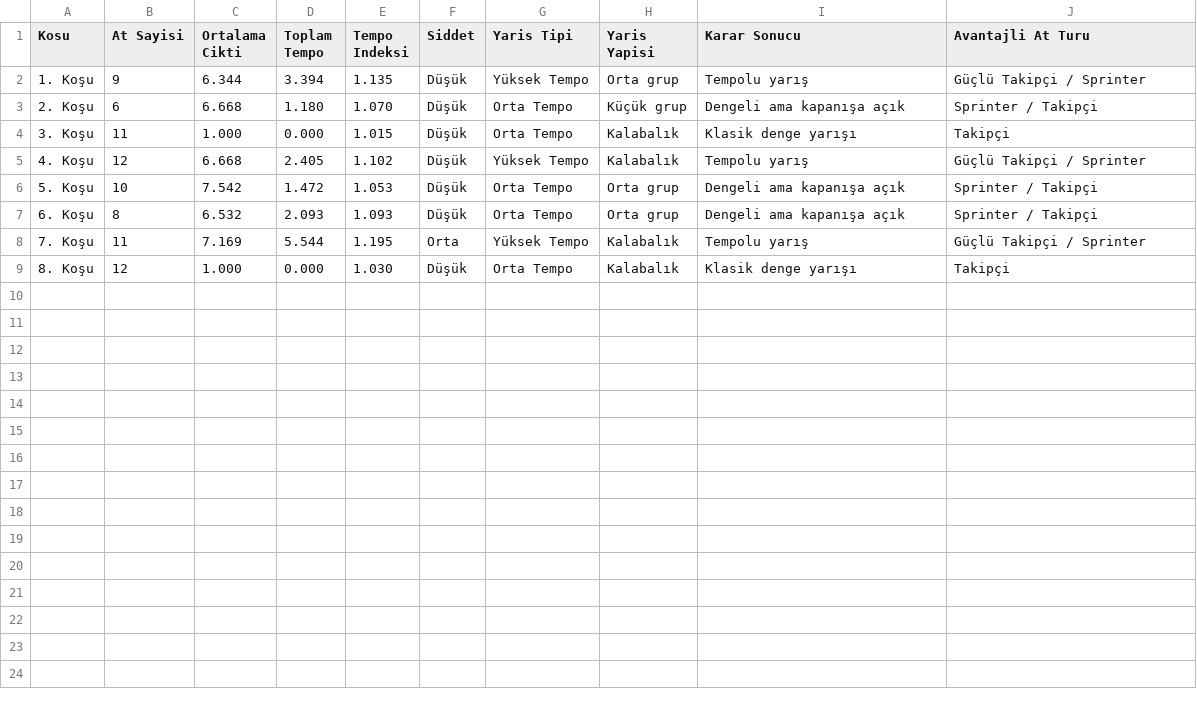
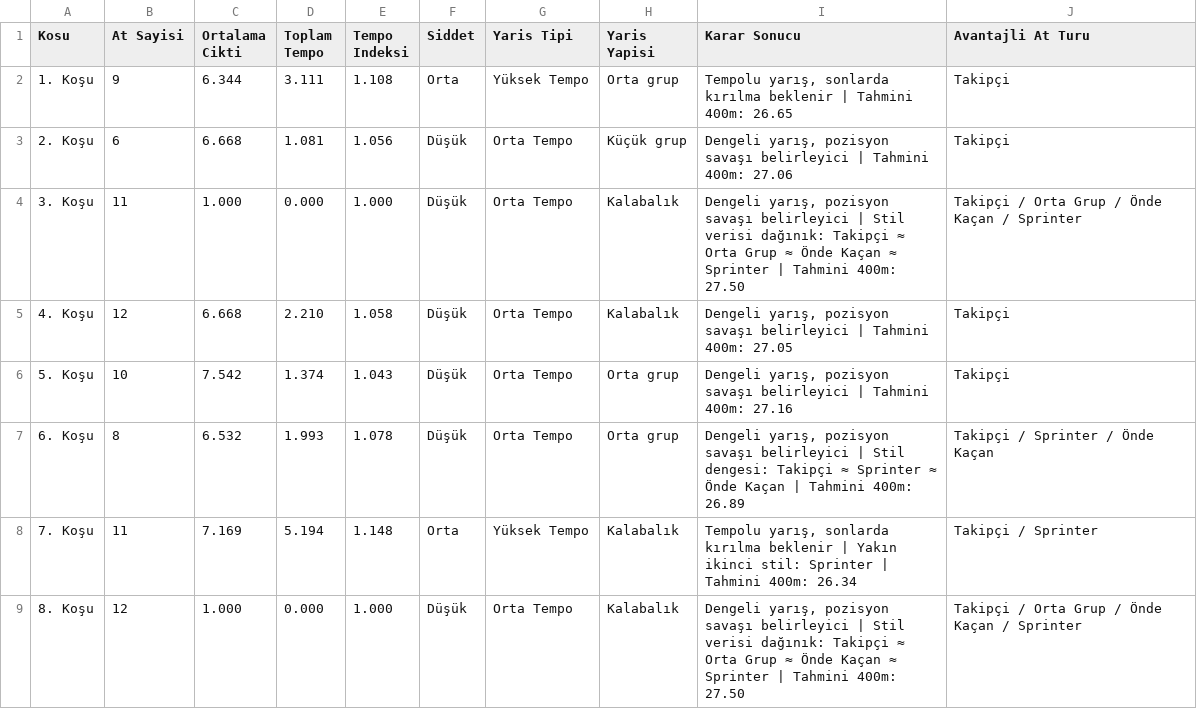
Before and after one commit to Futuretr/yeni-beygir-izmir, a CSV file: ankara_tempo_ozet_16_04_2026.csv, drawn as a sheet.

Commit message:
Improve tempo model with historical learning and refresh city outputs

```diff
--- a/ankara_tempo_ozet_16_04_2026.csv
+++ b/ankara_tempo_ozet_16_04_2026.csv
@@ -1,9 +1,9 @@
 Kosu,At Sayisi,Ortalama Cikti,Toplam Tempo,Tempo Indeksi,Siddet,Yaris Tipi,Yaris Yapisi,Karar Sonucu,Avantajli At Turu
-1. Koşu,9,6.344,3.394,1.135,Düşük,Yüksek Tempo,Orta grup,Tempolu yarış,Güçlü Takipçi / Sprinter
-2. Koşu,6,6.668,1.180,1.070,Düşük,Orta Tempo,Küçük grup,Dengeli ama kapanışa açık,Sprinter / Takipçi
-3. Koşu,11,1.000,0.000,1.015,Düşük,Orta Tempo,Kalabalık,Klasik denge yarışı,Takipçi
-4. Koşu,12,6.668,2.405,1.102,Düşük,Yüksek Tempo,Kalabalık,Tempolu yarış,Güçlü Takipçi / Sprinter
-5. Koşu,10,7.542,1.472,1.053,Düşük,Orta Tempo,Orta grup,Dengeli ama kapanışa açık,Sprinter / Takipçi
-6. Koşu,8,6.532,2.093,1.093,Düşük,Orta Tempo,Orta grup,Dengeli ama kapanışa açık,Sprinter / Takipçi
-7. Koşu,11,7.169,5.544,1.195,Orta,Yüksek Tempo,Kalabalık,Tempolu yarış,Güçlü Takipçi / Sprinter
-8. Koşu,12,1.000,0.000,1.030,Düşük,Orta Tempo,Kalabalık,Klasik denge yarışı,Takipçi
+1. Koşu,9,6.344,3.111,1.108,Orta,Yüksek Tempo,Orta grup,"Tempolu yarış, sonlarda kırılma beklenir | Tahmini 400m: 26.65",Takipçi
+2. Koşu,6,6.668,1.081,1.056,Düşük,Orta Tempo,Küçük grup,"Dengeli yarış, pozisyon savaşı belirleyici | Tahmini 400m: 27.06",Takipçi
+3. Koşu,11,1.000,0.000,1.000,Düşük,Orta Tempo,Kalabalık,"Dengeli yarış, pozisyon savaşı belirleyici | Stil verisi dağınık: Takipçi ≈ Orta Grup ≈ Önde Kaçan ≈ Sprinter | Tahmini 400m: 27.50",Takipçi / Orta Grup / Önde Kaçan / Sprinter
+4. Koşu,12,6.668,2.210,1.058,Düşük,Orta Tempo,Kalabalık,"Dengeli yarış, pozisyon savaşı belirleyici | Tahmini 400m: 27.05",Takipçi
+5. Koşu,10,7.542,1.374,1.043,Düşük,Orta Tempo,Orta grup,"Dengeli yarış, pozisyon savaşı belirleyici | Tahmini 400m: 27.16",Takipçi
+6. Koşu,8,6.532,1.993,1.078,Düşük,Orta Tempo,Orta grup,"Dengeli yarış, pozisyon savaşı belirleyici | Stil dengesi: Takipçi ≈ Sprinter ≈ Önde Kaçan | Tahmini 400m: 26.89",Takipçi / Sprinter / Önde Kaçan
+7. Koşu,11,7.169,5.194,1.148,Orta,Yüksek Tempo,Kalabalık,"Tempolu yarış, sonlarda kırılma beklenir | Yakın ikinci stil: Sprinter | Tahmini 400m: 26.34",Takipçi / Sprinter
+8. Koşu,12,1.000,0.000,1.000,Düşük,Orta Tempo,Kalabalık,"Dengeli yarış, pozisyon savaşı belirleyici | Stil verisi dağınık: Takipçi ≈ Orta Grup ≈ Önde Kaçan ≈ Sprinter | Tahmini 400m: 27.50",Takipçi / Orta Grup / Önde Kaçan / Sprinter
```
Also changed, not shown: ankara_at_siralama_16_04_2026.csv, elazig_at_siralama_15_04_2026.csv, 7 other files.
